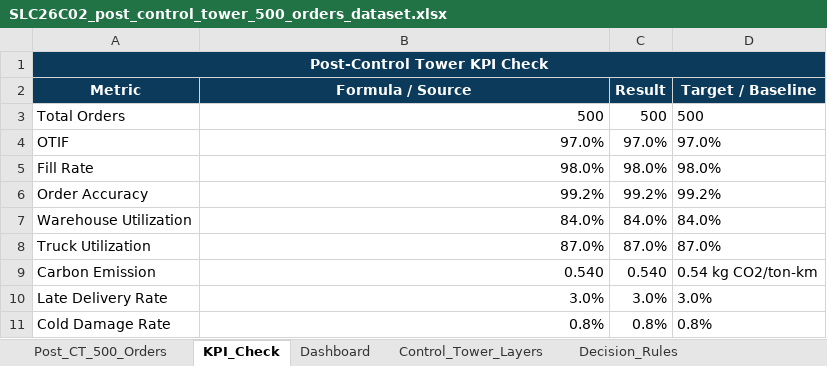
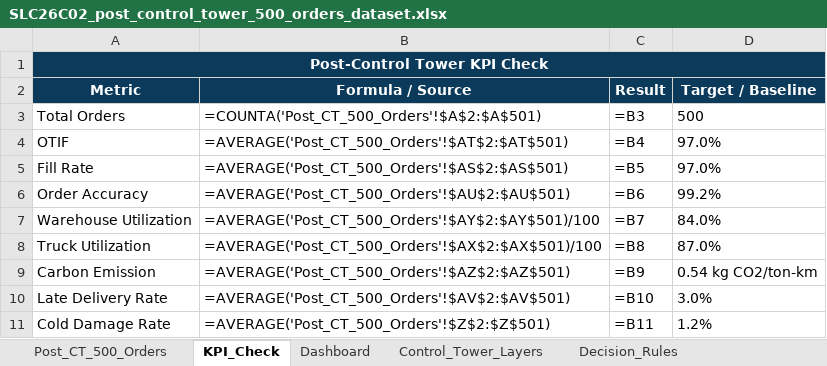
Before and after one commit to ngtramanh07-create/control-tower-web, an Excel workbook: data/SLC26C02_post_control_tower_500_orders_dataset.xlsx, sheet KPI_Check, drawn as a sheet; values as stored, in another font and other column widths than the file's, no borders; formulas without a stored value are shown as written; table styles not drawn; the diff names each change by its address in the sheet, - before the commit and + after, or states it on an @@ line.

```diff
--- a/data/SLC26C02_post_control_tower_500_orders_dataset.xlsx (sheet KPI_Check)
+++ b/data/SLC26C02_post_control_tower_500_orders_dataset.xlsx (sheet KPI_Check)
-B3 (Formula / Source): 500
+B3 (Formula / Source): =COUNTA('Post_CT_500_Orders'!$A$2:$A$501)
-C3 (Result): 500
+C3 (Result): =B3
-B4 (Formula / Source): 97.0%
+B4 (Formula / Source): =AVERAGE('Post_CT_500_Orders'!$AT$2:$AT$501)
-C4 (Result): 97.0%
+C4 (Result): =B4
-B5 (Formula / Source): 98.0%
+B5 (Formula / Source): =AVERAGE('Post_CT_500_Orders'!$AS$2:$AS$501)
-C5 (Result): 98.0%
+C5 (Result): =B5
-D5 (Target / Baseline): 98.0%
+D5 (Target / Baseline): 97.0%
-B6 (Formula / Source): 99.2%
+B6 (Formula / Source): =AVERAGE('Post_CT_500_Orders'!$AU$2:$AU$501)
-C6 (Result): 99.2%
+C6 (Result): =B6
-B7 (Formula / Source): 84.0%
+B7 (Formula / Source): =AVERAGE('Post_CT_500_Orders'!$AY$2:$AY$501)/100
-C7 (Result): 84.0%
+C7 (Result): =B7
-B8 (Formula / Source): 87.0%
+B8 (Formula / Source): =AVERAGE('Post_CT_500_Orders'!$AX$2:$AX$501)/100
-C8 (Result): 87.0%
+C8 (Result): =B8
-B9 (Formula / Source): 0.540
+B9 (Formula / Source): =AVERAGE('Post_CT_500_Orders'!$AZ$2:$AZ$501)
-C9 (Result): 0.540
+C9 (Result): =B9
-B10 (Formula / Source): 3.0%
+B10 (Formula / Source): =AVERAGE('Post_CT_500_Orders'!$AV$2:$AV$501)
-C10 (Result): 3.0%
+C10 (Result): =B10
-B11 (Formula / Source): 0.8%
+B11 (Formula / Source): =AVERAGE('Post_CT_500_Orders'!$Z$2:$Z$501)
-C11 (Result): 0.8%
+C11 (Result): =B11
-D11 (Target / Baseline): 0.8%
+D11 (Target / Baseline): 1.2%
```
Also changed, not shown: sheet Post_CT_500_Orders, sheet Dashboard, sheet Assumptions, charts or pictures, 3 other files.
